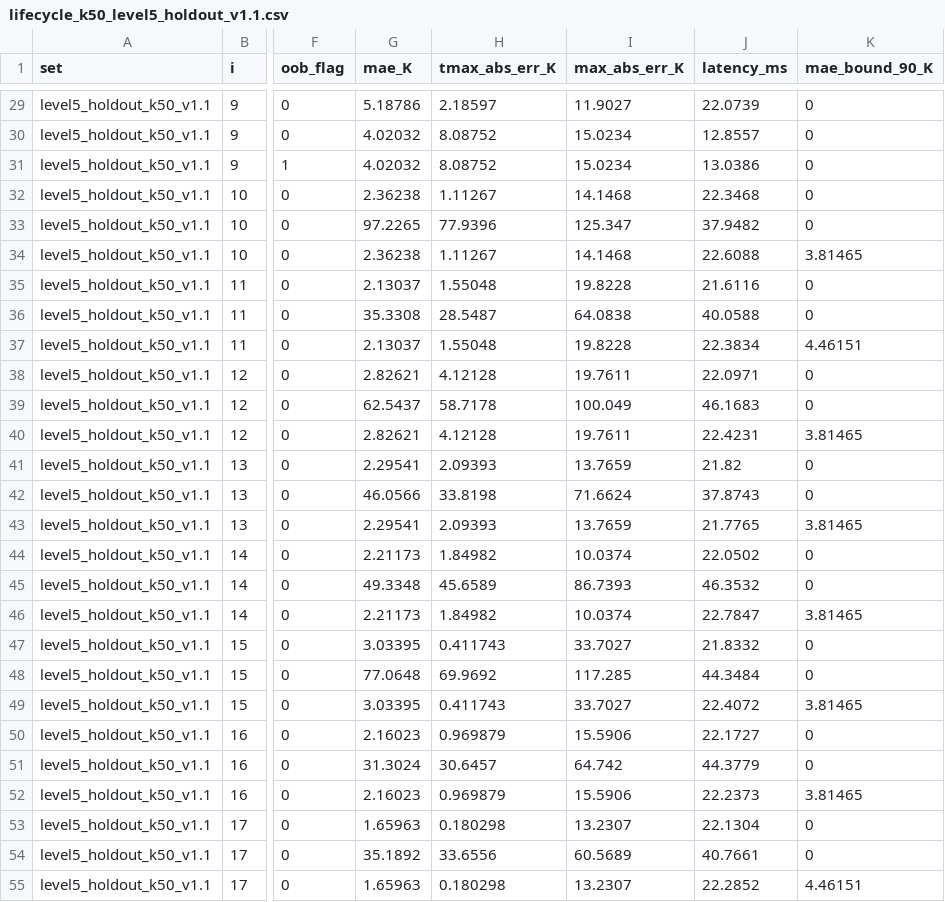
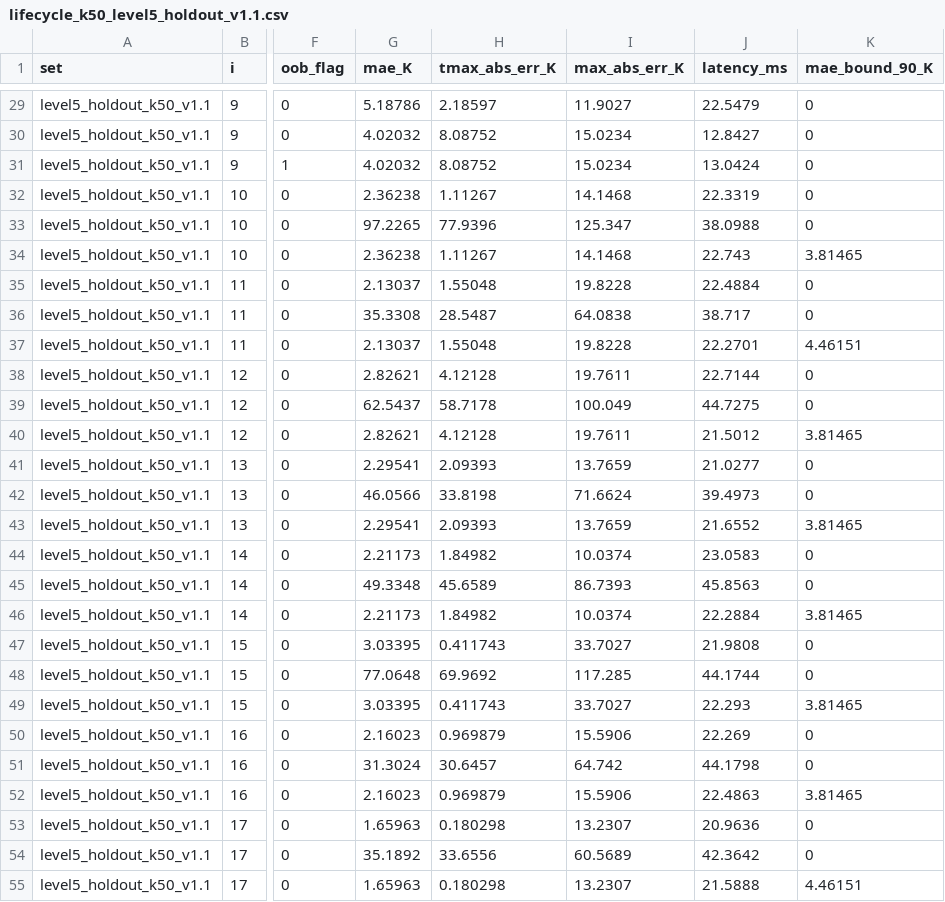
Before and after one commit to xingtong-bao/thermal-surrogate-cpp, a CSV file: docs/results/lifecycle_k50_level5_holdout_v1.1.csv, drawn as a sheet; only a part is shown, gaps mark what is left out; the diff covers the shown part only; the diff names each change by its address in the sheet, - before the commit and + after, or states it on an @@ line.

```diff
--- a/docs/results/lifecycle_k50_level5_holdout_v1.1.csv
+++ b/docs/results/lifecycle_k50_level5_holdout_v1.1.csv
-J29 (latency_ms): 22.0739
+J29 (latency_ms): 22.5479
-J30 (latency_ms): 12.8557
+J30 (latency_ms): 12.8427
-J31 (latency_ms): 13.0386
+J31 (latency_ms): 13.0424
-J32 (latency_ms): 22.3468
+J32 (latency_ms): 22.3319
-J33 (latency_ms): 37.9482
+J33 (latency_ms): 38.0988
-J34 (latency_ms): 22.6088
+J34 (latency_ms): 22.743
-J35 (latency_ms): 21.6116
+J35 (latency_ms): 22.4884
-J36 (latency_ms): 40.0588
+J36 (latency_ms): 38.717
-J37 (latency_ms): 22.3834
+J37 (latency_ms): 22.2701
-J38 (latency_ms): 22.0971
+J38 (latency_ms): 22.7144
-J39 (latency_ms): 46.1683
+J39 (latency_ms): 44.7275
-J40 (latency_ms): 22.4231
+J40 (latency_ms): 21.5012
-J41 (latency_ms): 21.82
+J41 (latency_ms): 21.0277
-J42 (latency_ms): 37.8743
+J42 (latency_ms): 39.4973
-J43 (latency_ms): 21.7765
+J43 (latency_ms): 21.6552
-J44 (latency_ms): 22.0502
+J44 (latency_ms): 23.0583
-J45 (latency_ms): 46.3532
+J45 (latency_ms): 45.8563
-J46 (latency_ms): 22.7847
+J46 (latency_ms): 22.2884
-J47 (latency_ms): 21.8332
+J47 (latency_ms): 21.9808
-J48 (latency_ms): 44.3484
+J48 (latency_ms): 44.1744
-J49 (latency_ms): 22.4072
+J49 (latency_ms): 22.293
-J50 (latency_ms): 22.1727
+J50 (latency_ms): 22.269
-J51 (latency_ms): 44.3779
+J51 (latency_ms): 44.1798
-J52 (latency_ms): 22.2373
+J52 (latency_ms): 22.4863
-J53 (latency_ms): 22.1304
+J53 (latency_ms): 20.9636
-J54 (latency_ms): 40.7661
+J54 (latency_ms): 42.3642
-J55 (latency_ms): 22.2852
+J55 (latency_ms): 21.5888
```
Also changed, not shown: 123 edited cells elsewhere in this file, docs/results/lifecycle_k50_level5_holdout_v1.0.csv, 15 other files.
